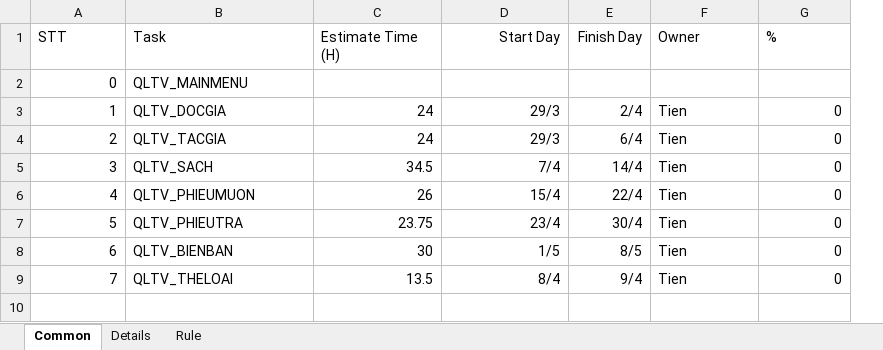
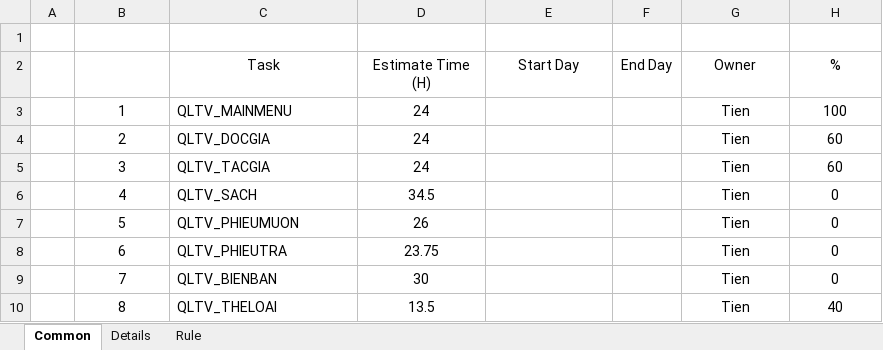
Before and after one commit to hoangtien103/qltv, an Excel workbook: document/Schedule_QLTV.xlsx, sheet Common, drawn as a sheet; values as stored, in another font and other column widths than the file's, no borders; removed rows and columns are numbered as before the commit, all else as after; the diff names each change by its address in the sheet, - before the commit and + after, or states it on an @@ line.

```diff
--- a/document/Schedule_QLTV.xlsx (sheet Common)
+++ b/document/Schedule_QLTV.xlsx (sheet Common)
+column A, empty
-column E (Finish Day), rows 3-9: 2/4 | 6/4 | 14/4 | 22/4 | 30/4 | 8/5 | 9/4
+column F (End Day), empty
+row 1: (empty)
-B2: STT
+B2: (empty)
-C2:D2 alignment: left
+C2:D2 alignment: center
-E2 alignment: right
+E2 alignment: center
-G2:H2 alignment: left
+G2:H2 alignment: center
-row 2: 0 | QLTV_MAINMENU
-B3:B9 alignment: right
+B3:B9 alignment: center
-C3 (Task): QLTV_DOCGIA
+C3 (Task): QLTV_MAINMENU
-D3:D9 alignment: right
+D3:D9 alignment: center
-E3:E4 (Start Day): 29/3
+E3:E4 (Start Day): (empty)
-G3:G9 alignment: left
+G3:G9 alignment: center
-H3 (%): 0
+H3 (%): 100
-H3:H9 alignment: right
+H3:H9 alignment: center
-C4 (Task): QLTV_TACGIA
+C4 (Task): QLTV_DOCGIA
-H4:H5 (%): 0
+H4:H5 (%): 60
-C5 (Task): QLTV_SACH
+C5 (Task): QLTV_TACGIA
-D5 (Estimate Time (H)): 34.5
+D5 (Estimate Time (H)): 24
-E5 (Start Day): 7/4
+E5 (Start Day): (empty)
-C6 (Task): QLTV_PHIEUMUON
+C6 (Task): QLTV_SACH
-D6 (Estimate Time (H)): 26
+D6 (Estimate Time (H)): 34.5
-E6 (Start Day): 15/4
+E6 (Start Day): (empty)
-C7 (Task): QLTV_PHIEUTRA
+C7 (Task): QLTV_PHIEUMUON
-D7 (Estimate Time (H)): 23.75
+D7 (Estimate Time (H)): 26
-E7 (Start Day): 23/4
+E7 (Start Day): (empty)
-C8 (Task): QLTV_BIENBAN
+C8 (Task): QLTV_PHIEUTRA
-D8 (Estimate Time (H)): 30
+D8 (Estimate Time (H)): 23.75
-E8 (Start Day): 1/5
+E8 (Start Day): (empty)
-C9 (Task): QLTV_THELOAI
+C9 (Task): QLTV_BIENBAN
-D9 (Estimate Time (H)): 13.5
+D9 (Estimate Time (H)): 30
-E9 (Start Day): 8/4
+E9 (Start Day): (empty)
+row 10:  | 8 | QLTV_THELOAI | 13.5 |  |  | Tien | 40
```
Also changed, not shown: sheet Details, hidden cells.
